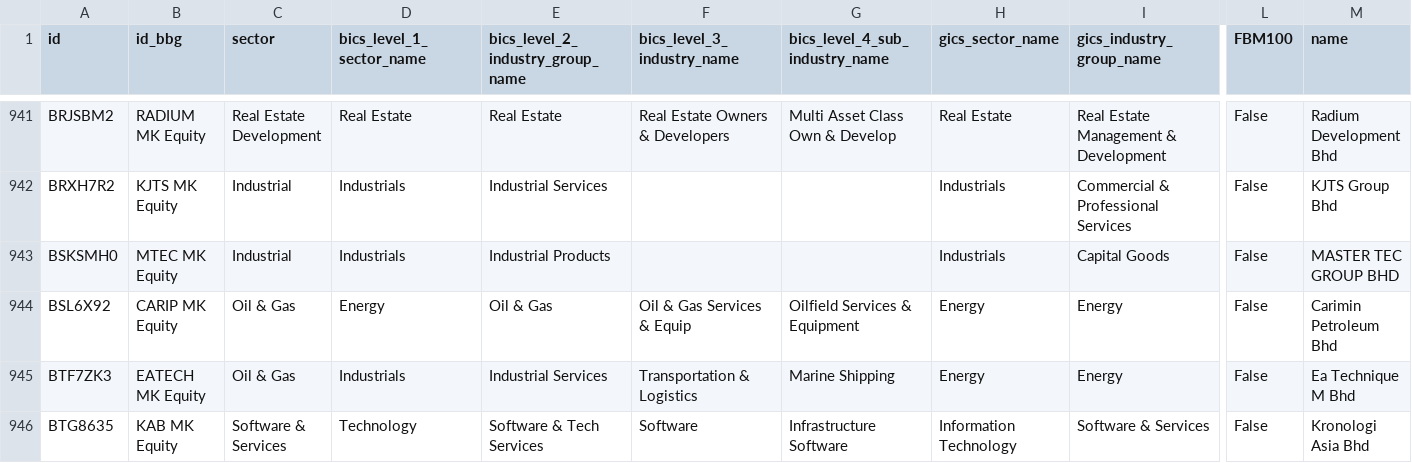
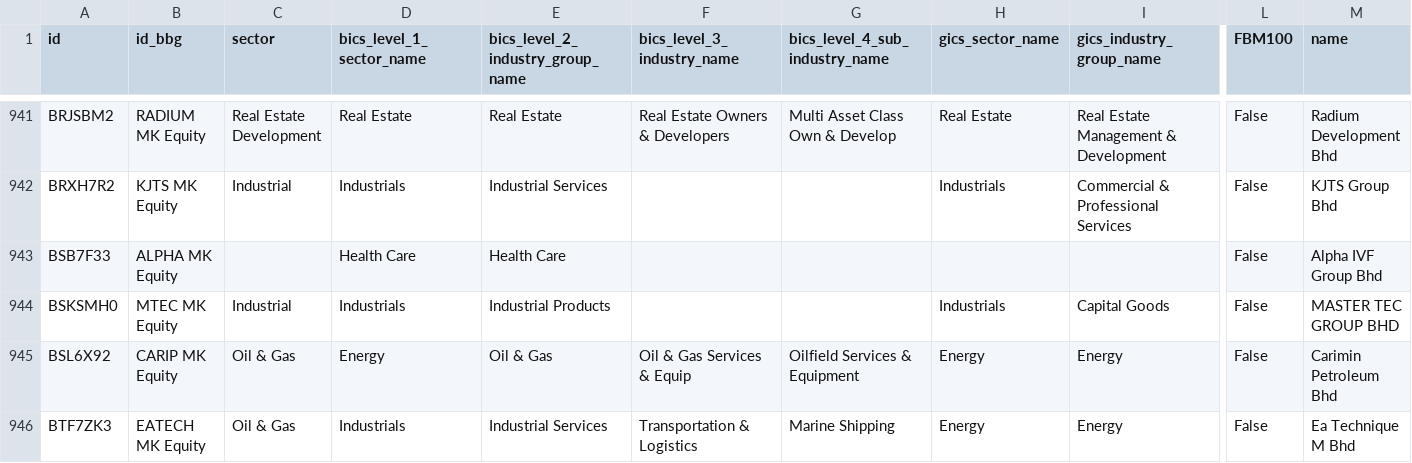
Before and after one commit to etq-quant/bursa, a CSV file: data/meta_data.csv, drawn as a sheet; only a part is shown, gaps mark what is left out; the shorter side is filled out with more unchanged rows; rows hold the shown columns only; the diff names each change by its address in the sheet, - before the commit and + after, or states it on an @@ line.

Commit message:
[bot] commit

```diff
--- a/data/meta_data.csv
+++ b/data/meta_data.csv
+row 943: BSB7F33 | ALPHA MK Equity |  | Health Care | Health Care |  |  |  |  | False | Alpha IVF Group Bhd
```
